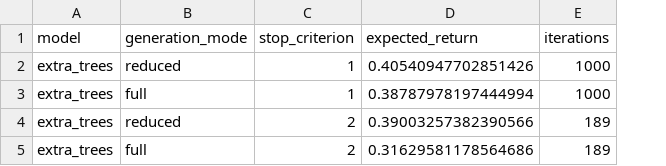
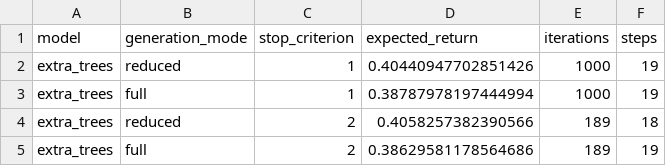
Before and after one commit to Opeka-2201/ODM_Project_2, a CSV file: results/section4/extra_trees/expected_returns.csv, drawn as a sheet; the diff names each change by its address in the sheet, - before the commit and + after, or states it on an @@ line.

```diff
--- a/results/section4/extra_trees/expected_returns.csv
+++ b/results/section4/extra_trees/expected_returns.csv
+column F (steps), rows 2-5: 19 | 19 | 18 | 19
-D2 (expected_return): 0.40540947702851426
+D2 (expected_return): 0.40440947702851426
-D4 (expected_return): 0.39003257382390566
+D4 (expected_return): 0.4058257382390566
-D5 (expected_return): 0.31629581178564686
+D5 (expected_return): 0.38629581178564686
```
Also changed, not shown: results/section4/linear_regression/expected_returns.csv, results/section4/neural_network/expected_returns.csv, 9 other files.
